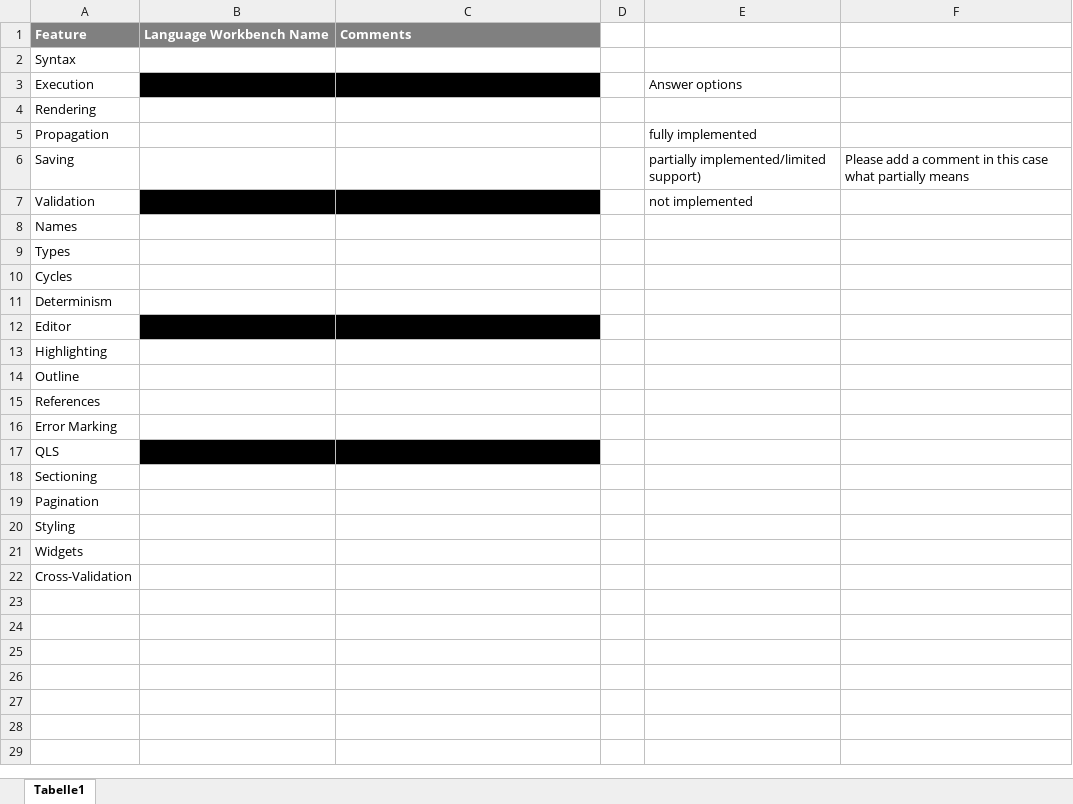
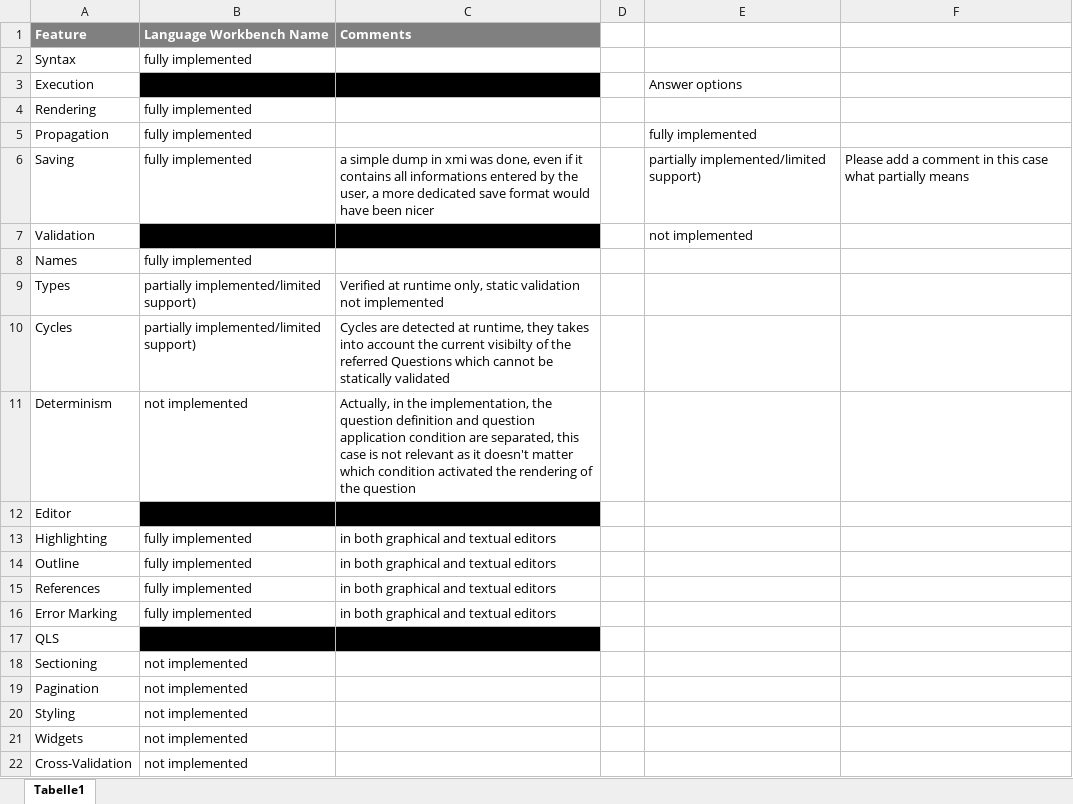
Before and after one commit to gemoc/ql-gemoc-lwb2025, an Excel workbook: docs/QLFeatures_Table_Template.xlsx, sheet Tabelle1, drawn as a sheet; values as stored, in another font and other column widths than the file's, no borders; the diff names each change by its address in the sheet, - before the commit and + after, or states it on an @@ line.

Commit message:
add QLFeatures_table as of today implementation status

```diff
--- a/docs/QLFeatures_Table_Template.xlsx (sheet Tabelle1)
+++ b/docs/QLFeatures_Table_Template.xlsx (sheet Tabelle1)
-B2 (Language Workbench Name): (empty)
+B2 (Language Workbench Name): fully implemented
-B4:B6 (Language Workbench Name): (empty)
+B4:B6 (Language Workbench Name): fully implemented
-C6 (Comments): (empty)
+C6 (Comments): a simple dump in xmi was done, even if it contains all informations entered by the user, a more dedicated save format would have been nicer
-B8 (Language Workbench Name): (empty)
+B8 (Language Workbench Name): fully implemented
-B9:B10 (Language Workbench Name): (empty)
+B9:B10 (Language Workbench Name): partially implemented/limited support)
-C9 (Comments): (empty)
+C9 (Comments): Verified at runtime only, static validation not implemented
-C10 (Comments): (empty)
+C10 (Comments): Cycles are detected at runtime, they takes into account the current visibilty of the referred Questions which cannot be statically validated
-B11 (Language Workbench Name): (empty)
+B11 (Language Workbench Name): not implemented
-C11 (Comments): (empty)
+C11 (Comments): Actually, in the implementation, the question definition and question application condition are separated, this case is not relevant as it doesn't matter which condition activated the rendering of the question
-B13:B16 (Language Workbench Name): (empty)
+B13:B16 (Language Workbench Name): fully implemented
-C13:C16 (Comments): (empty)
+C13:C16 (Comments): in both graphical and textual editors
-B18:B22 (Language Workbench Name): (empty)
+B18:B22 (Language Workbench Name): not implemented
```
